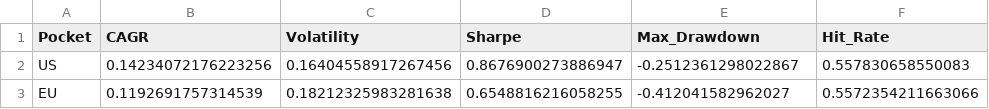
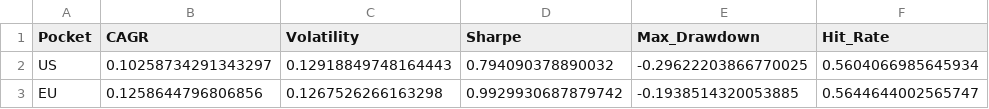
Before and after one commit to lavibration/AllWeather, a CSV file: strategy_stats.csv, drawn as a sheet.

```diff
--- a/strategy_stats.csv
+++ b/strategy_stats.csv
@@ -1,3 +1,3 @@
 Pocket,CAGR,Volatility,Sharpe,Max_Drawdown,Hit_Rate
-US,0.14234072176223256,0.16404558917267456,0.8676900273886947,-0.2512361298022867,0.557830658550083
-EU,0.1192691757314539,0.18212325983281638,0.6548816216058255,-0.412041582962027,0.5572354211663066
+US,0.10258734291343297,0.12918849748164443,0.794090378890032,-0.29622203866770025,0.5604066985645934
+EU,0.1258644796806856,0.1267526266163298,0.9929930687879742,-0.1938514320053885,0.5644644002565747
```
Also changed, not shown: backtest_results.csv, sector_performance.csv, 6 other files.
